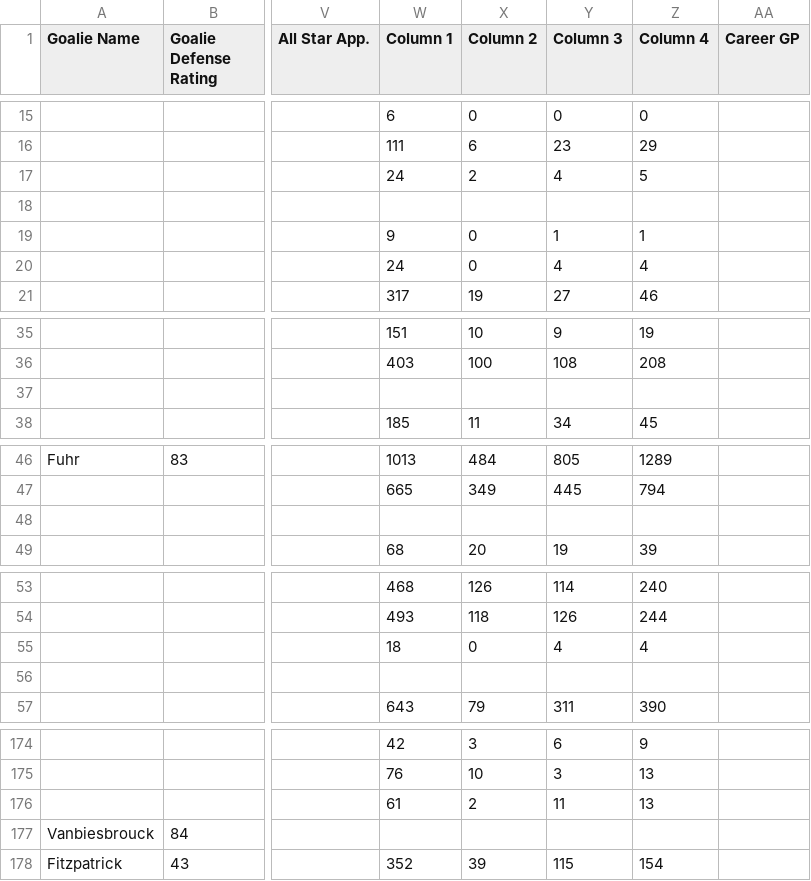
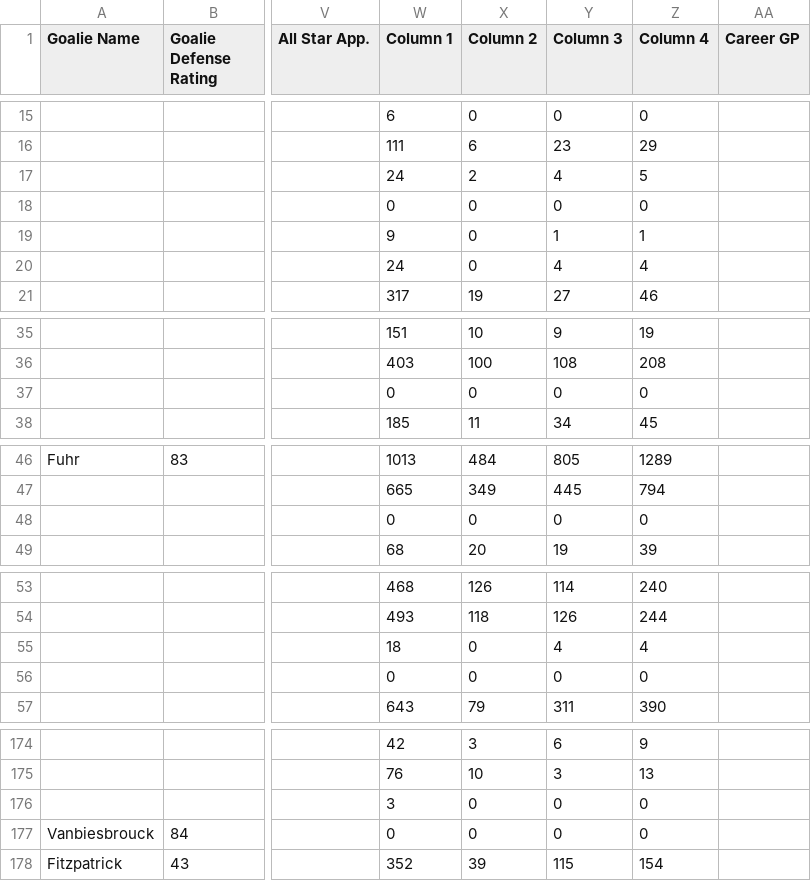
Before and after one commit to adamlouisgraham/NHL-94-PRO-Simulator, a CSV file: NHL94_Stats_Exports/team rosters - Rosters.csv, drawn as a sheet; only a part is shown, gaps mark what is left out; the diff covers the shown part only; the diff names each change by its address in the sheet, - before the commit and + after, or states it on an @@ line.

```diff
--- a/NHL94_Stats_Exports/team rosters - Rosters.csv
+++ b/NHL94_Stats_Exports/team rosters - Rosters.csv
-W18 (Column 1): (empty)
+W18 (Column 1): 0
-X18 (Column 2): (empty)
+X18 (Column 2): 0
-Y18 (Column 3): (empty)
+Y18 (Column 3): 0
-Z18 (Column 4): (empty)
+Z18 (Column 4): 0
-W37 (Column 1): (empty)
+W37 (Column 1): 0
-X37 (Column 2): (empty)
+X37 (Column 2): 0
-Y37 (Column 3): (empty)
+Y37 (Column 3): 0
-Z37 (Column 4): (empty)
+Z37 (Column 4): 0
-W48 (Column 1): (empty)
+W48 (Column 1): 0
-X48 (Column 2): (empty)
+X48 (Column 2): 0
-Y48 (Column 3): (empty)
+Y48 (Column 3): 0
-Z48 (Column 4): (empty)
+Z48 (Column 4): 0
-W56 (Column 1): (empty)
+W56 (Column 1): 0
-X56 (Column 2): (empty)
+X56 (Column 2): 0
-Y56 (Column 3): (empty)
+Y56 (Column 3): 0
-Z56 (Column 4): (empty)
+Z56 (Column 4): 0
-W176 (Column 1): 61
+W176 (Column 1): 3
-X176 (Column 2): 2
+X176 (Column 2): 0
-Y176 (Column 3): 11
+Y176 (Column 3): 0
-Z176 (Column 4): 13
+Z176 (Column 4): 0
-W177 (Column 1): (empty)
+W177 (Column 1): 0
-X177 (Column 2): (empty)
+X177 (Column 2): 0
-Y177 (Column 3): (empty)
+Y177 (Column 3): 0
-Z177 (Column 4): (empty)
+Z177 (Column 4): 0
```
Also changed, not shown: 64 edited cells elsewhere in this file.
